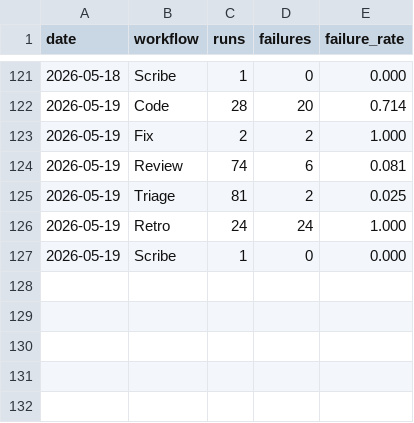
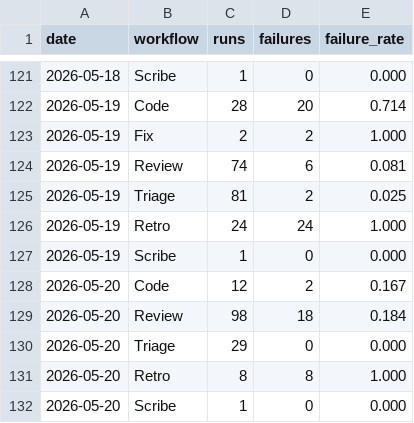
Before and after one commit to fullsend-ai/metrics, a CSV file: docs/failures.csv, drawn as a sheet; only a part is shown, gaps mark what is left out.

```diff
--- a/docs/failures.csv
+++ b/docs/failures.csv
@@ -127 +127,6 @@ date,workflow,runs,failures,failure_rate
 2026-05-19,Scribe,1,0,0.000
+2026-05-20,Code,12,2,0.167
+2026-05-20,Review,98,18,0.184
+2026-05-20,Triage,29,0,0.000
+2026-05-20,Retro,8,8,1.000
+2026-05-20,Scribe,1,0,0.000
```
Also changed, not shown: docs/metrics.csv, docs/rework.csv, 3 other files.
